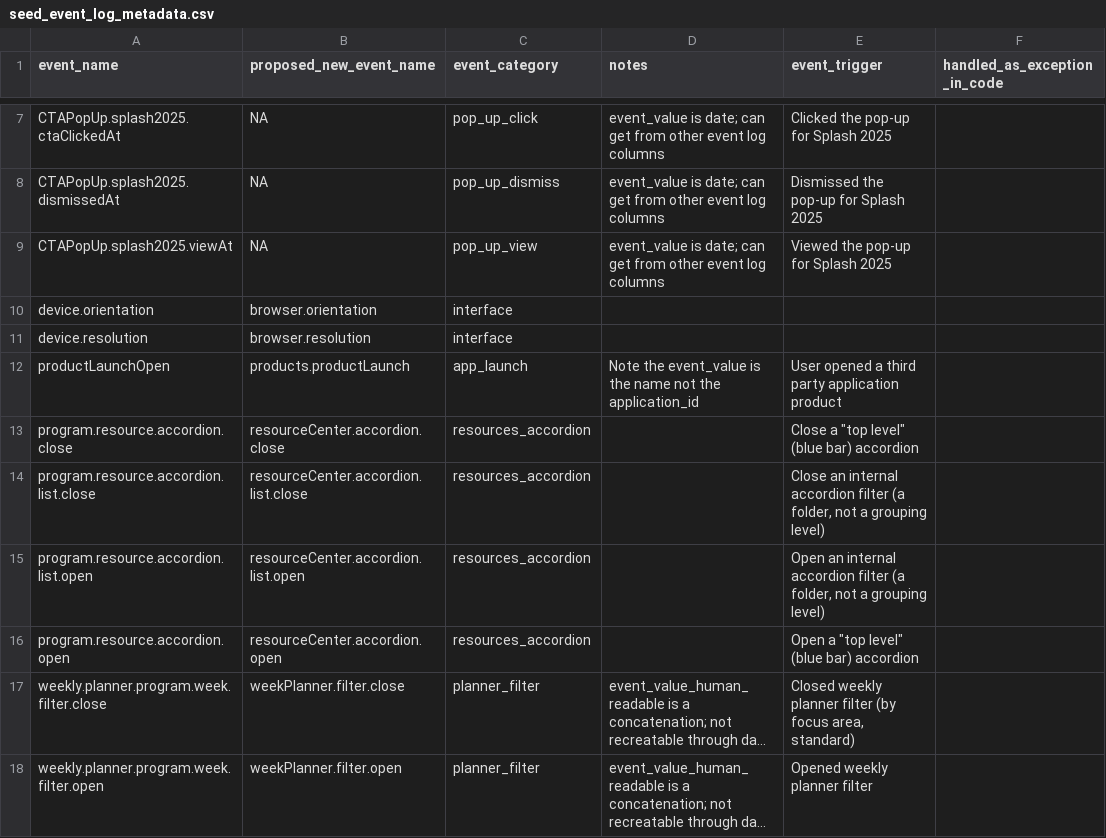
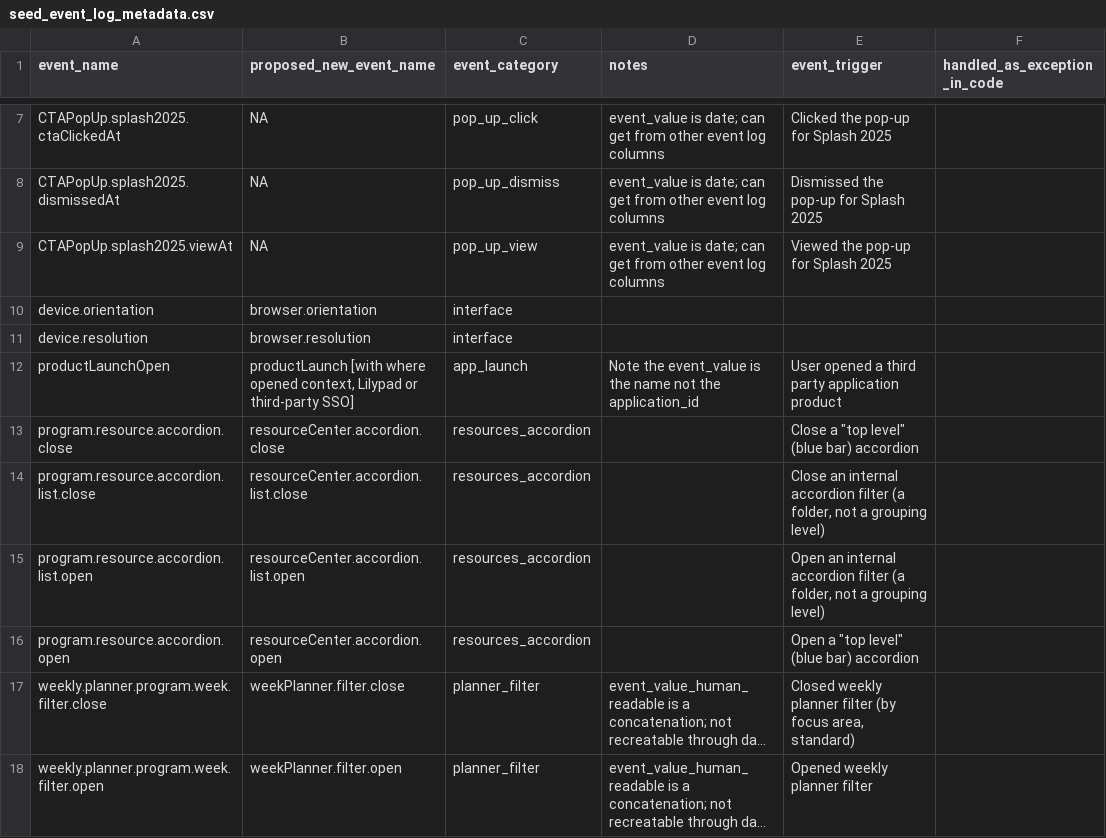
Before and after one commit to devin-wixon/product_analytics_dbt, a CSV file: seeds/seed_event_log_metadata.csv, drawn as a sheet; only a part is shown, gaps mark what is left out; long unchanged cells end in …; the diff names each change by its address in the sheet, - before the commit and + after, or states it on an @@ line.

Commit message:
change proposed name

```diff
--- a/seeds/seed_event_log_metadata.csv
+++ b/seeds/seed_event_log_metadata.csv
-B12 (proposed_new_event_name): products.productLaunch
+B12 (proposed_new_event_name): productLaunch [with where opened context, Lilypad or third-party SSO]
```
